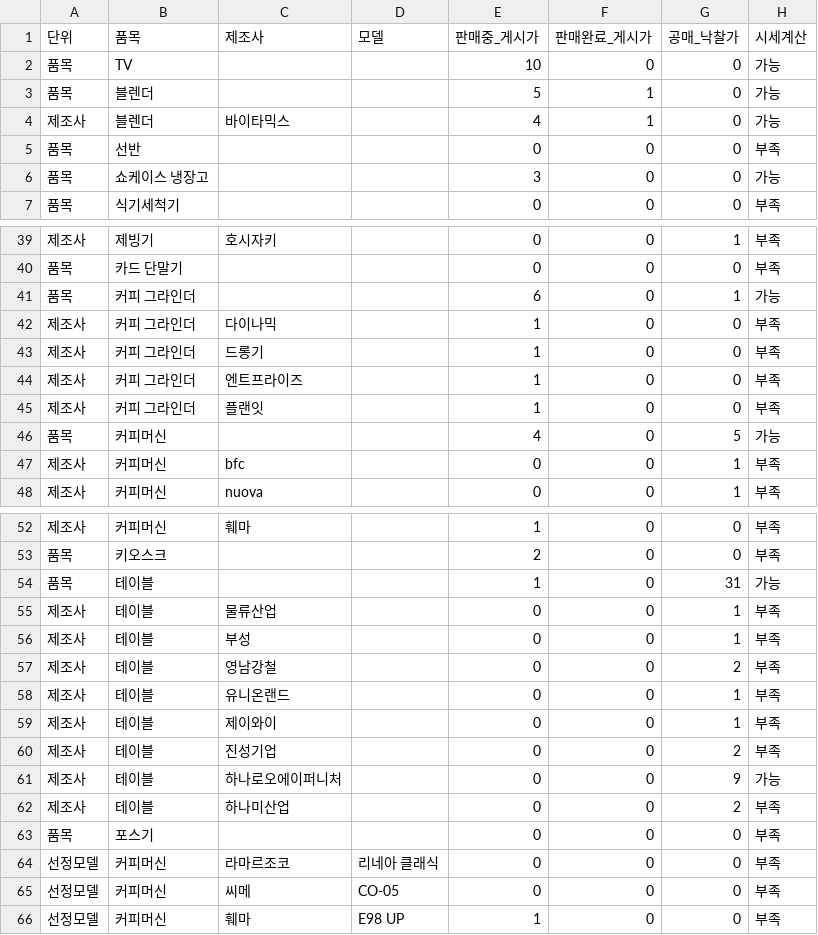
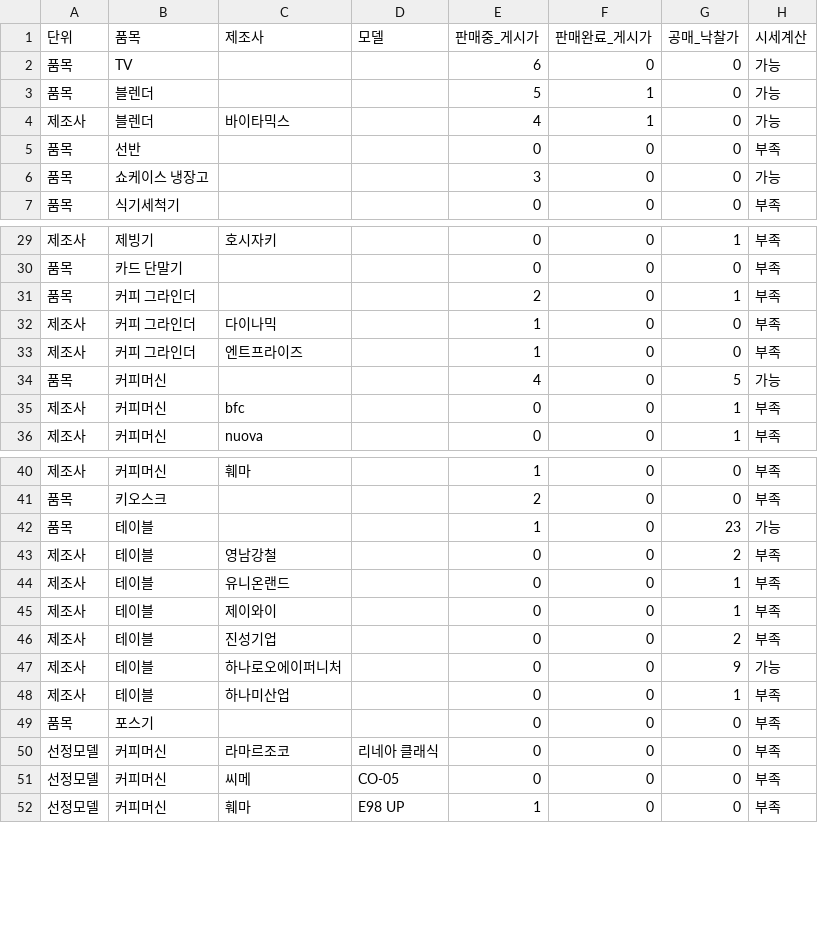
Before and after one commit to sinseungu837-web/ieogage, a CSV file: data/coverage.csv, drawn as a sheet; only a part is shown, gaps mark what is left out; the diff covers the shown part only.

```diff
--- a/data/coverage.csv
+++ b/data/coverage.csv
@@ -1,3 +1,3 @@
 단위,품목,제조사,모델,판매중_게시가,판매완료_게시가,공매_낙찰가,시세계산
-품목,TV,,,10,0,0,가능
+품목,TV,,,6,0,0,가능
 품목,블렌더,,,5,1,0,가능
@@ -40,7 +30,5 @@
 품목,카드 단말기,,,0,0,0,부족
-품목,커피 그라인더,,,6,0,1,가능
+품목,커피 그라인더,,,2,0,1,부족
 제조사,커피 그라인더,다이나믹,,1,0,0,부족
-제조사,커피 그라인더,드롱기,,1,0,0,부족
 제조사,커피 그라인더,엔트프라이즈,,1,0,0,부족
-제조사,커피 그라인더,플랜잇,,1,0,0,부족
 품목,커피머신,,,4,0,5,가능
@@ -53,5 +41,3 @@
 품목,키오스크,,,2,0,0,부족
-품목,테이블,,,1,0,31,가능
-제조사,테이블,물류산업,,0,0,1,부족
-제조사,테이블,부성,,0,0,1,부족
+품목,테이블,,,1,0,23,가능
 제조사,테이블,영남강철,,0,0,2,부족
@@ -61,3 +47,3 @@
 제조사,테이블,하나로오에이퍼니처,,0,0,9,가능
-제조사,테이블,하나미산업,,0,0,2,부족
+제조사,테이블,하나미산업,,0,0,1,부족
 품목,포스기,,,0,0,0,부족
```
Also changed, not shown: 10 removed rows and 7 edited cells elsewhere in this file, data/price_table.csv, 4 other files.
